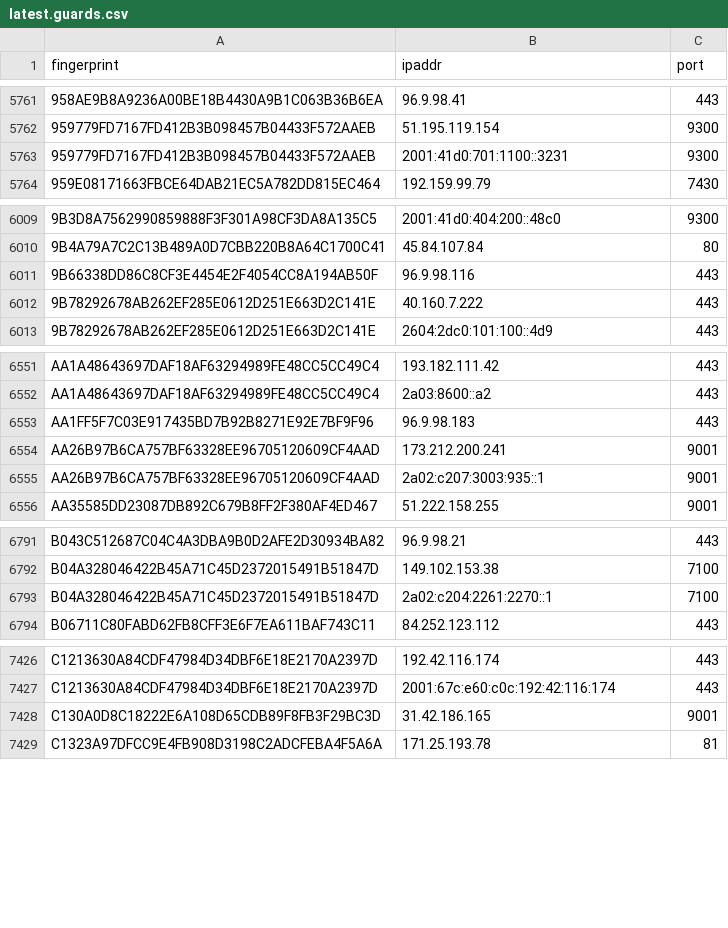
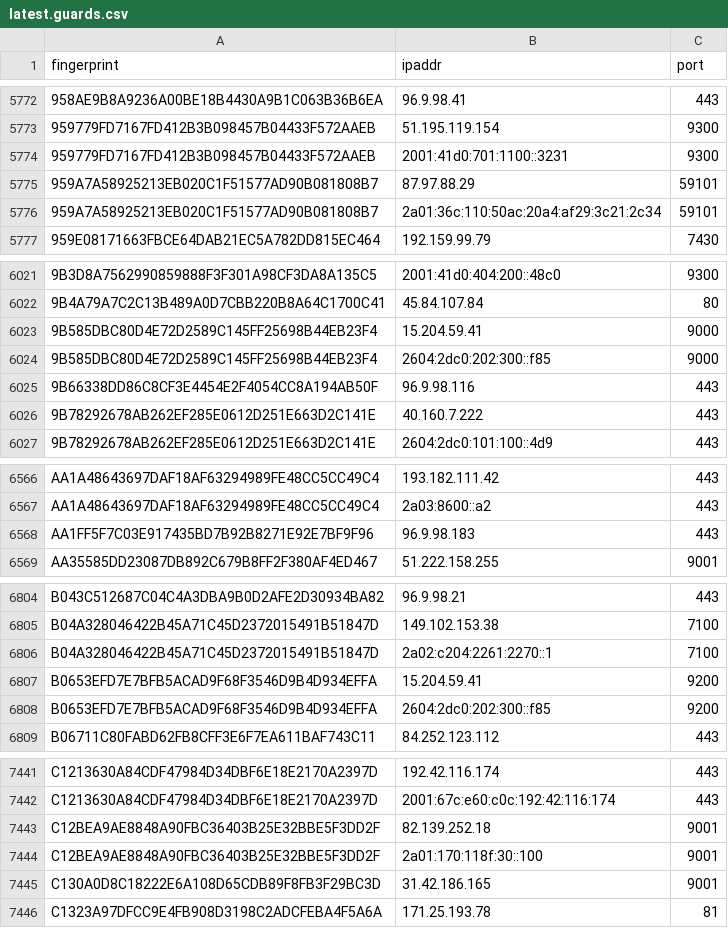
Before and after one commit to sec-js/tor-nodes, a CSV file: latest.guards.csv, drawn as a sheet; only a part is shown, gaps mark what is left out; removed rows and columns are numbered as before the commit, all else as after; the diff covers the shown part only; the diff names each change by its address in the sheet, - before the commit and + after, or states it on an @@ line.

```diff
--- a/latest.guards.csv
+++ b/latest.guards.csv
+row 5775: 959A7A58925213EB020C1F51577AD90B081808B7 | 87.97.88.29 | 59101
+row 5776: 959A7A58925213EB020C1F51577AD90B081808B7 | 2a01:36c:110:50ac:20a4:af29:3c21:2c34 | 59101
+row 6023: 9B585DBC80D4E72D2589C145FF25698B44EB23F4 | 15.204.59.41 | 9000
+row 6024: 9B585DBC80D4E72D2589C145FF25698B44EB23F4 | 2604:2dc0:202:300::f85 | 9000
-row 6554: AA26B97B6CA757BF63328EE96705120609CF4AAD | 173.212.200.241 | 9001
-row 6555: AA26B97B6CA757BF63328EE96705120609CF4AAD | 2a02:c207:3003:935::1 | 9001
+row 6807: B0653EFD7E7BFB5ACAD9F68F3546D9B4D934EFFA | 15.204.59.41 | 9200
+row 6808: B0653EFD7E7BFB5ACAD9F68F3546D9B4D934EFFA | 2604:2dc0:202:300::f85 | 9200
+row 7443: C12BEA9AE8848A90FBC36403B25E32BBE5F3DD2F | 82.139.252.18 | 9001
+row 7444: C12BEA9AE8848A90FBC36403B25E32BBE5F3DD2F | 2a01:170:118f:30::100 | 9001
```
Also changed, not shown: 20 added rows and 5 removed rows elsewhere in this file, latest.all.csv, latest.exits.csv.
